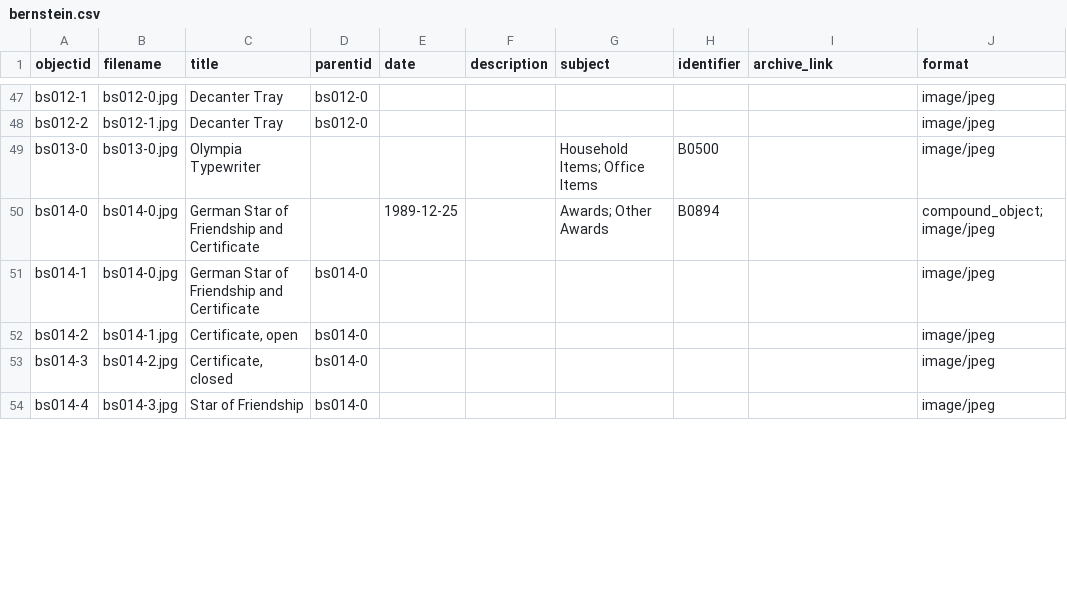
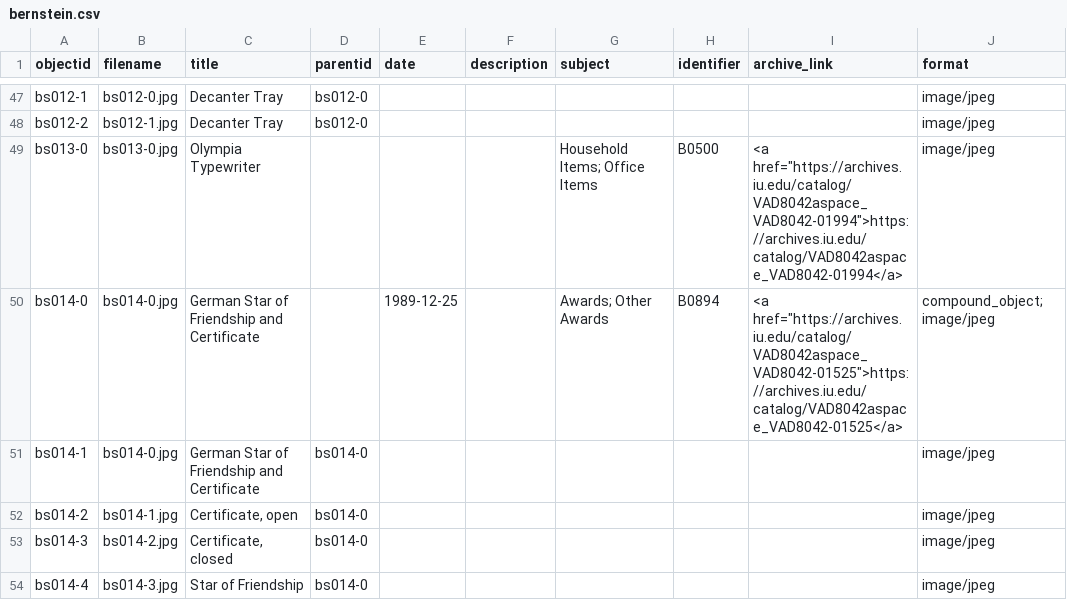
Before and after one commit to ricmarsh/bernsteins-stuff, a CSV file: _data/bernstein.csv, drawn as a sheet; only a part is shown, gaps mark what is left out; the diff covers the shown part only.

```diff
--- a/_data/bernstein.csv
+++ b/_data/bernstein.csv
@@ -48,4 +48,4 @@ bs012-1,bs012-0.jpg,Decanter Tray ,bs012-0,,,,,,image/jpeg
 bs012-2,bs012-1.jpg,Decanter Tray,bs012-0,,,,,,image/jpeg
-bs013-0,bs013-0.jpg,Olympia Typewriter,,,,Household Items; Office Items,B0500,,image/jpeg
-bs014-0,bs014-0.jpg,German Star of Friendship and Certificate,,1989-12-25,,Awards; Other Awards,B0894,,compound_object; image/jpeg
+bs013-0,bs013-0.jpg,Olympia Typewriter,,,,Household Items; Office Items,B0500,"<a href=""https://archives.iu.edu/catalog/VAD8042aspace_VAD8042-01994"">https://archives.iu.edu/catalog/VAD8042aspace_VAD8042-01994</a>",image/jpeg
+bs014-0,bs014-0.jpg,German Star of Friendship and Certificate,,1989-12-25,,Awards; Other Awards,B0894,"<a href=""https://archives.iu.edu/catalog/VAD8042aspace_VAD8042-01525"">https://archives.iu.edu/catalog/VAD8042aspace_VAD8042-01525</a>",compound_object; image/jpeg
 bs014-1,bs014-0.jpg,German Star of Friendship and Certificate ,bs014-0,,,,,,image/jpeg
```
Also changed, not shown: 21 edited cells elsewhere in this file.
